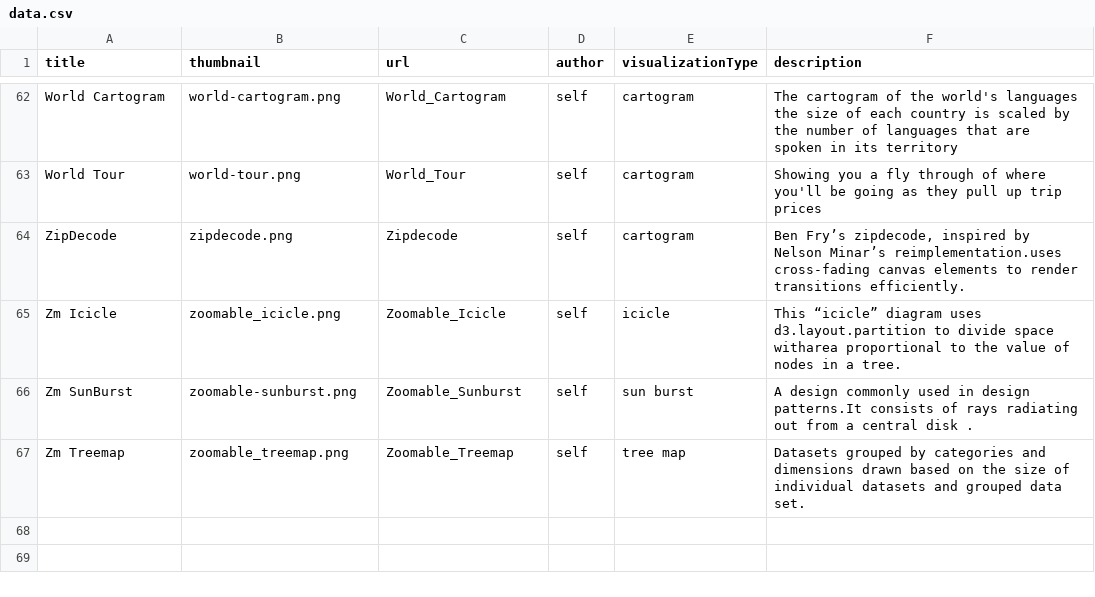
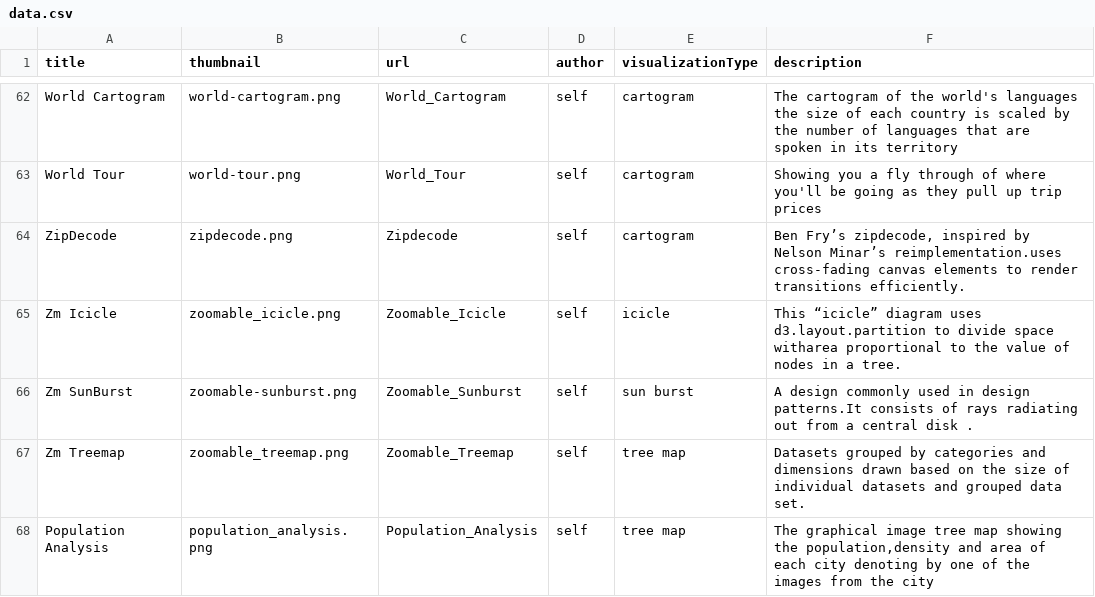
Before and after one commit to Data-Analytics/data-analytics.github.io, a CSV file: data.csv, drawn as a sheet; only a part is shown, gaps mark what is left out.

Commit message:
added new chart population analysis

```diff
--- a/data.csv
+++ b/data.csv
@@ -67 +67,2 @@ Zm SunBurst,zoomable-sunburst.png,Zoomable_Sunburst,self,sun burst,A design comm
 Zm Treemap,zoomable_treemap.png,Zoomable_Treemap,self,tree map,Datasets grouped by categories and dimensions drawn based on the size of individual datasets and grouped data set.
+Population Analysis,population_analysis.png,Population_Analysis,self,tree map,"The graphical image tree map showing the population,density and area of each city denoting by one of the images from the city"
```
Also changed, not shown: 5 other files.
